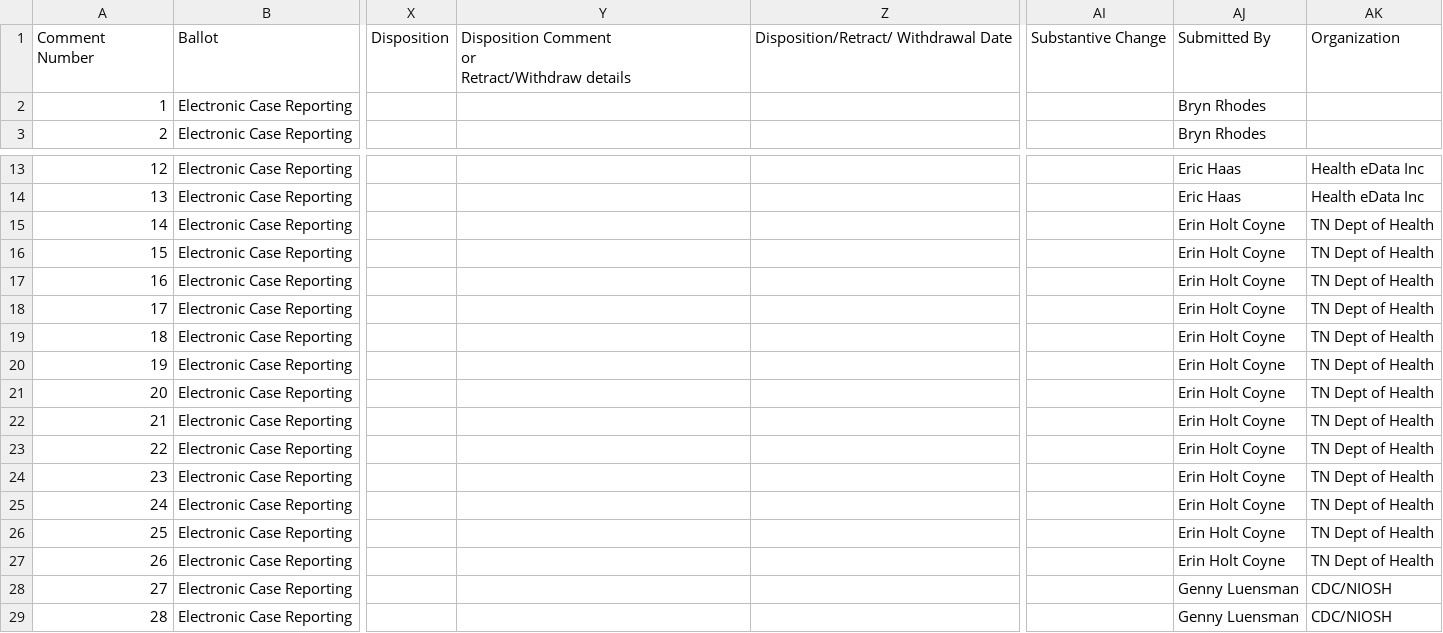
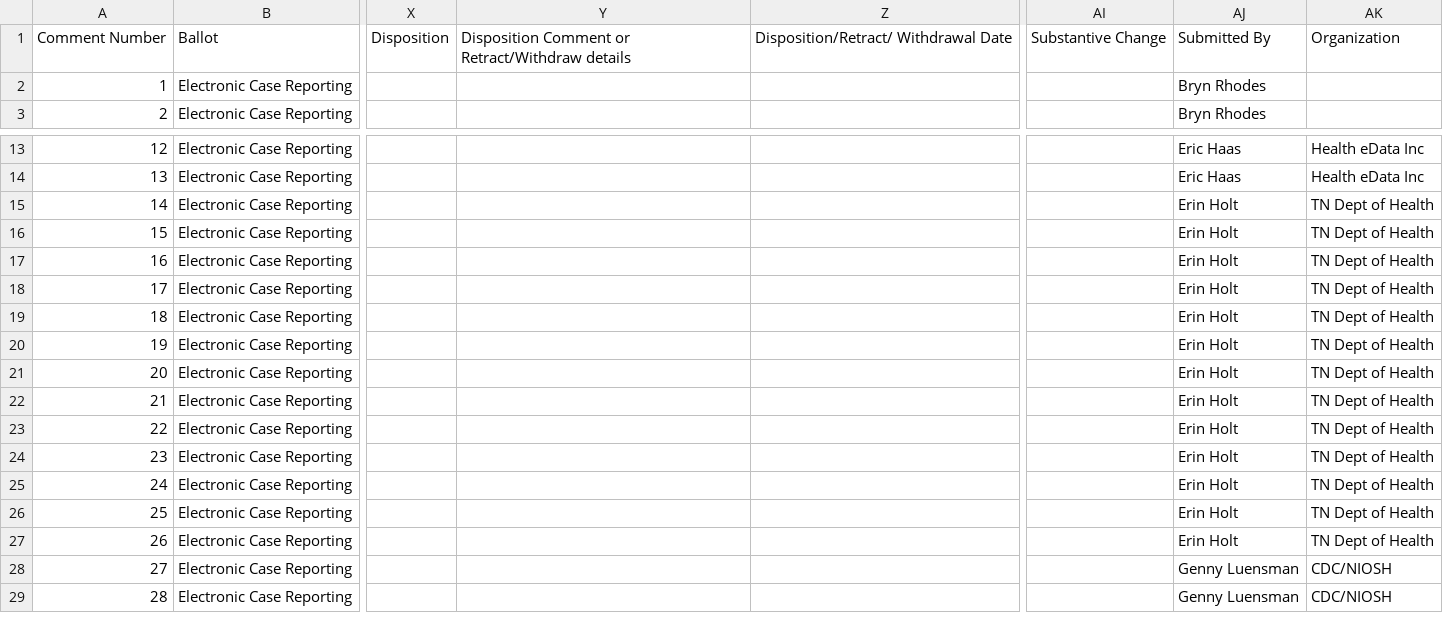
Before and after one commit to FHIR/documents, a CSV file: ballots/2018-09 R4/preload-csvs/ballotcomments_FHIR_IG_eCR_R1_D1_2018SEP_to upload.csv, drawn as a sheet; only a part is shown, gaps mark what is left out; ↵ is a line break in a cell; the diff names each change by its address in the sheet, - before the commit and + after, or states it on an @@ line.

```diff
--- a/ballots/2018-09 R4/preload-csvs/ballotcomments_FHIR_IG_eCR_R1_D1_2018SEP_to upload.csv
+++ b/ballots/2018-09 R4/preload-csvs/ballotcomments_FHIR_IG_eCR_R1_D1_2018SEP_to upload.csv
-A1: Comment ↵ Number
+A1: Comment Number
-Y1: …Retract/Withdraw details
+Y1: …Retract/Withdraw details
-AJ15:AJ27: Erin Holt Coyne
+AJ15:AJ27: Erin Holt
```
Also changed, not shown: 1 other file.
